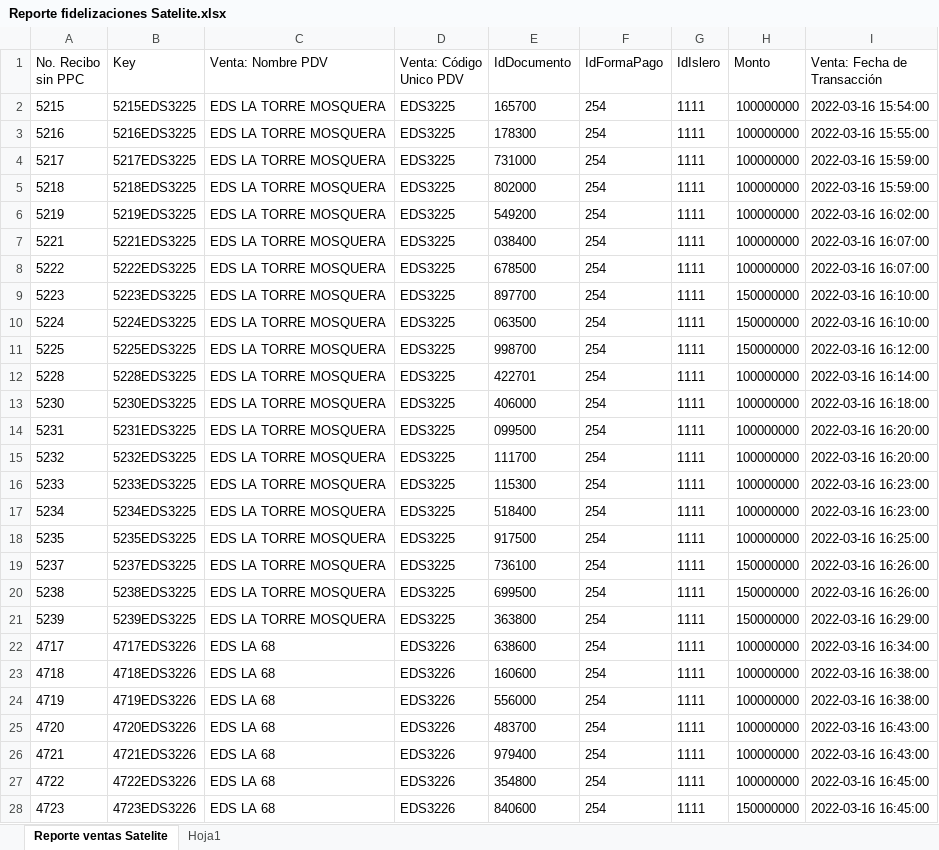
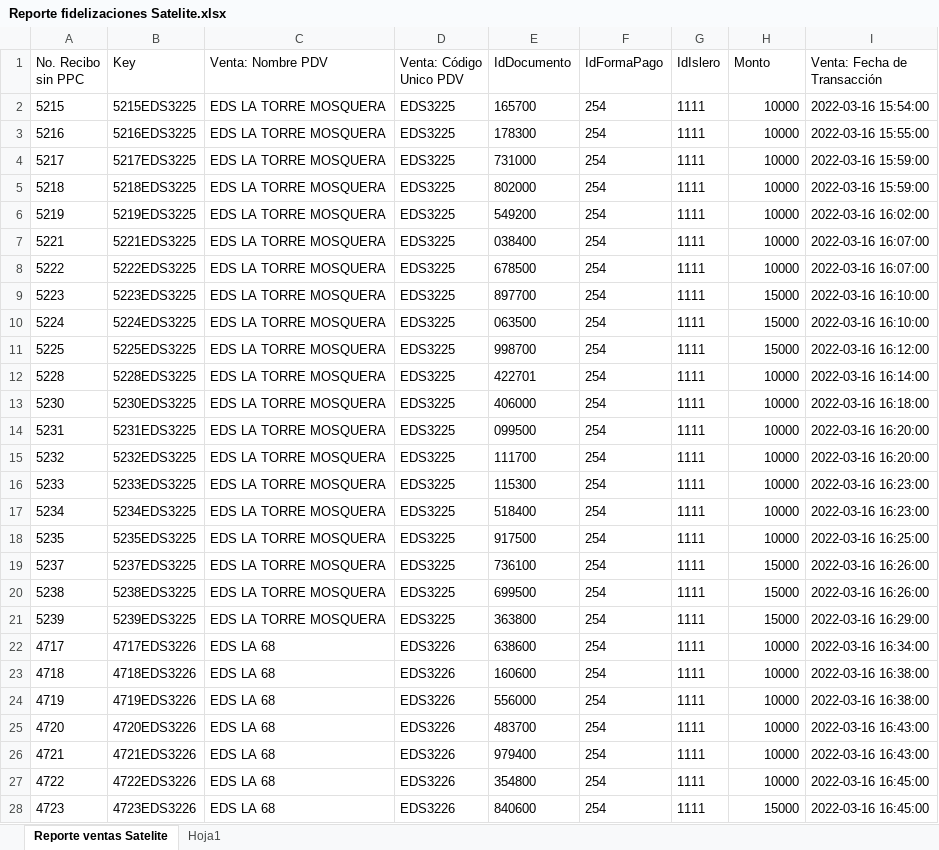
Before and after one commit to EdwinPerezSophos/SBTT0044-Conciliacion-EDS-viva-Terpel, an Excel workbook: Data/Temp/Reporte fidelizaciones Satelite.xlsx, sheet Reporte ventas Satelite, drawn as a sheet; only a part is shown; values as stored, in another font and other column widths than the file's, no borders; the diff covers the shown part only; the diff names each change by its address in the sheet, - before the commit and + after, or states it on an @@ line.

```diff
--- a/Data/Temp/Reporte fidelizaciones Satelite.xlsx (sheet Reporte ventas Satelite)
+++ b/Data/Temp/Reporte fidelizaciones Satelite.xlsx (sheet Reporte ventas Satelite)
-H2:H8 (Monto): 100000000
+H2:H8 (Monto): 10000
-H9:H11 (Monto): 150000000
+H9:H11 (Monto): 15000
-H12:H18 (Monto): 100000000
+H12:H18 (Monto): 10000
-H19:H21 (Monto): 150000000
+H19:H21 (Monto): 15000
-H22:H27 (Monto): 100000000
+H22:H27 (Monto): 10000
-H28 (Monto): 150000000
+H28 (Monto): 15000
```
Also changed, not shown: 46 edited cells elsewhere in this sheet, sheet Hoja1, Data/Temp/Reporte fidelizaciones Salesforce.xlsx, 5 other files.
